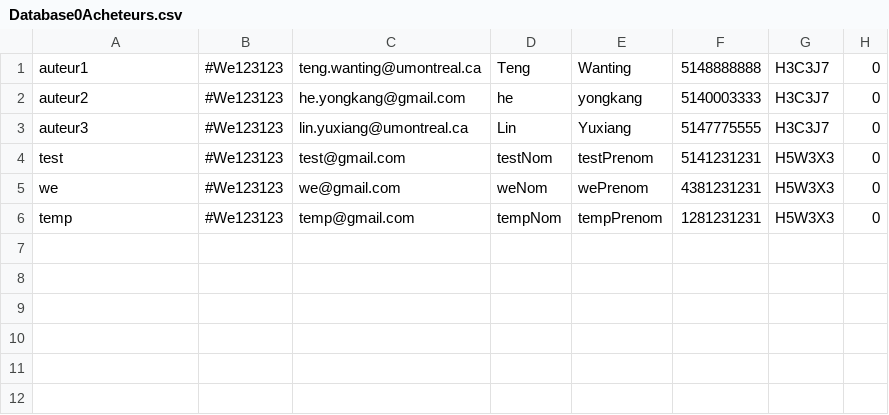
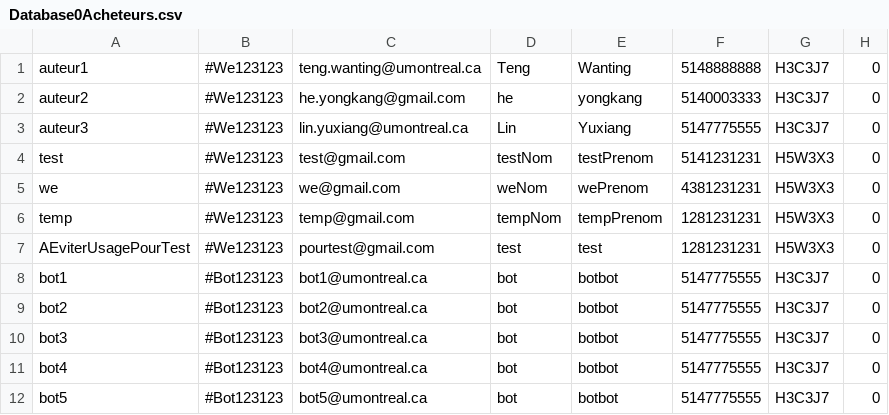
Before and after one commit to Dietetics/UniShop, a CSV file: Implementation/logiciel/VF/src/main/resources/data/databaseInitiale/Database0Acheteurs.csv, drawn as a sheet; the diff names each change by its address in the sheet, - before the commit and + after, or states it on an @@ line.

```diff
--- a/Implementation/logiciel/VF/src/main/resources/data/databaseInitiale/Database0Acheteurs.csv
+++ b/Implementation/logiciel/VF/src/main/resources/data/databaseInitiale/Database0Acheteurs.csv
+row 7: AEviterUsagePourTest | #We123123 | pourtest@gmail.com | test | test | 1281231231 | H5W3X3 | 0
+row 8: bot1 | #Bot123123 | bot1@umontreal.ca | bot | botbot | 5147775555 | H3C3J7 | 0
+row 9: bot2 | #Bot123123 | bot2@umontreal.ca | bot | botbot | 5147775555 | H3C3J7 | 0
+row 10: bot3 | #Bot123123 | bot3@umontreal.ca | bot | botbot | 5147775555 | H3C3J7 | 0
+row 11: bot4 | #Bot123123 | bot4@umontreal.ca | bot | botbot | 5147775555 | H3C3J7 | 0
+row 12: bot5 | #Bot123123 | bot5@umontreal.ca | bot | botbot | 5147775555 | H3C3J7 | 0
```
Also changed, not shown: Implementation/logiciel/VF/src/main/resources/data/databaseInitiale/Database0Produits.csv, Implementation/logiciel/VF/src/main/resources/data/databaseInitiale/Database0Revendeurs.csv, 31 other files.
